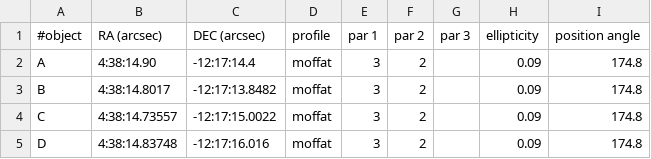
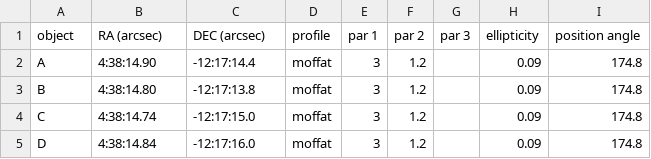
Before and after one commit to lmoustakas/lcolens, a CSV file: python/anb/var_obj_par.csv, drawn as a sheet.

Commit message:
Minor changes to positions of objects

```diff
--- a/python/anb/var_obj_par.csv
+++ b/python/anb/var_obj_par.csv
@@ -1,5 +1,5 @@
-#object,RA (arcsec),DEC (arcsec),profile,par 1,par 2,par 3,ellipticity,position angle
-A,4:38:14.90,-12:17:14.4,moffat,3,2,,0.09,174.8
-B,4:38:14.8017,-12:17:13.8482,moffat,3,2,,0.09,174.8
-C,4:38:14.73557,-12:17:15.0022,moffat,3,2,,0.09,174.8
-D,4:38:14.83748,-12:17:16.016,moffat,3,2,,0.09,174.8
+object,RA (arcsec),DEC (arcsec),profile,par 1,par 2,par 3,ellipticity,position angle
+A,4:38:14.90,-12:17:14.4,moffat,3,1.2,,0.09,174.8
+B,4:38:14.80,-12:17:13.8,moffat,3,1.2,,0.09,174.8
+C,4:38:14.74,-12:17:15.0,moffat,3,1.2,,0.09,174.8
+D,4:38:14.84,-12:17:16.0,moffat,3,1.2,,0.09,174.8
```
